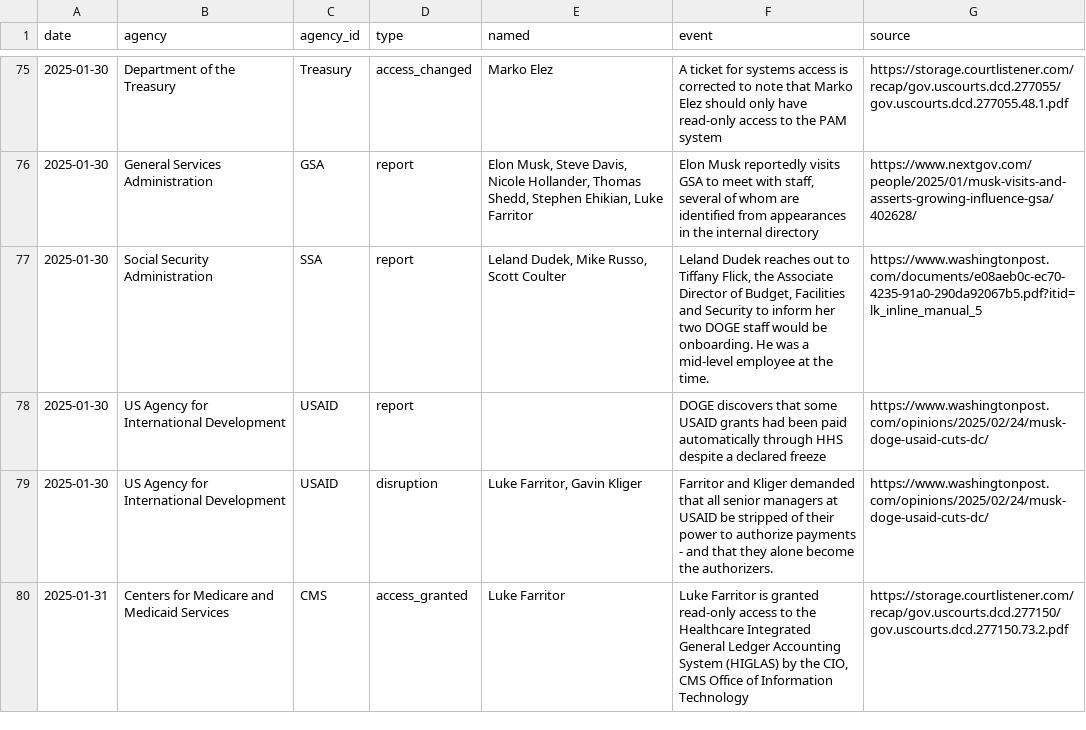
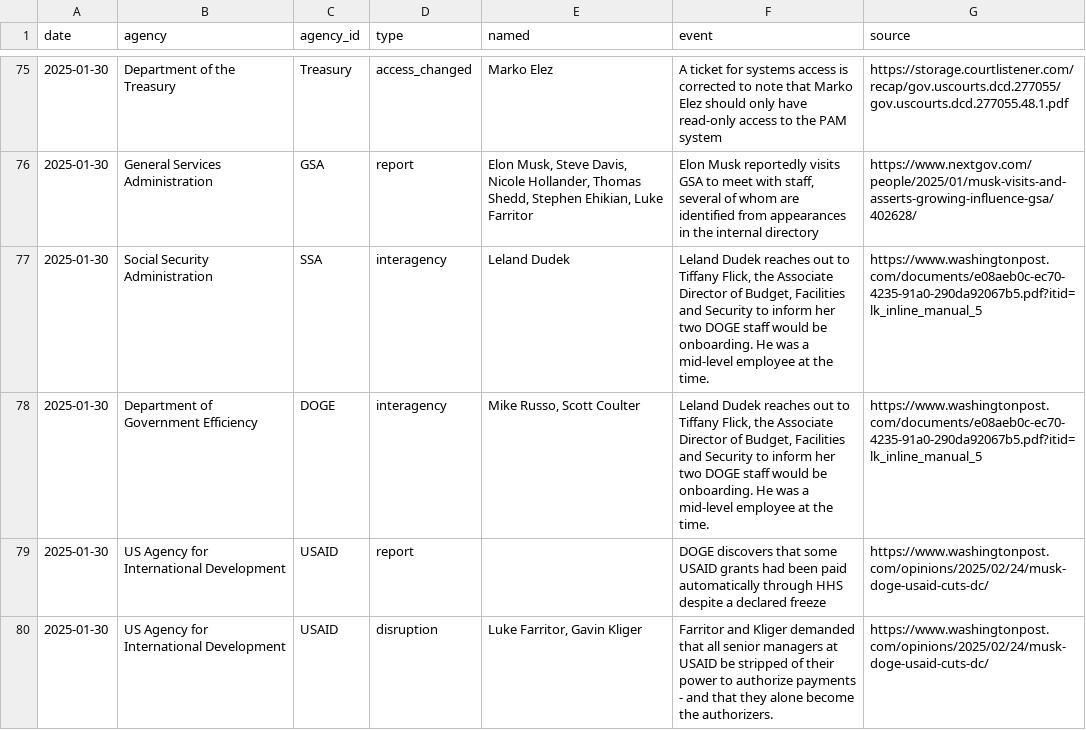
Before and after one commit to harrisj/trump_data, a CSV file: it_modernization/events.csv, drawn as a sheet; only a part is shown, gaps mark what is left out; the shorter side is filled out with more unchanged rows.

Commit message:
Tweaking Scott Coulter start

```diff
--- a/it_modernization/events.csv
+++ b/it_modernization/events.csv
@@ -76,3 +76,4 @@ date,agency,agency_id,type,named,event,source
 2025-01-30,General Services Administration,GSA,report,"Elon Musk, Steve Davis, Nicole Hollander, Thomas Shedd, Stephen Ehikian, Luke Farritor","Elon Musk reportedly visits GSA to meet with staff, several of whom are identified from appearances in the internal directory",https://www.nextgov.com/people/2025/01/musk-visits-and-asserts-growing-influence-gsa/402628/
-2025-01-30,Social Security Administration,SSA,report,"Leland Dudek, Mike Russo, Scott Coulter","Leland Dudek reaches out to Tiffany Flick, the Associate Director of Budget, Facilities and Security to inform her two DOGE staff would be onboarding. He was a mid-level employee at the time.",https://www.washingtonpost.com/documents/e08aeb0c-ec70-4235-91a0-290da92067b5.pdf?itid=lk_inline_manual_5
+2025-01-30,Social Security Administration,SSA,interagency,Leland Dudek,"Leland Dudek reaches out to Tiffany Flick, the Associate Director of Budget, Facilities and Security to inform her two DOGE staff would be onboarding. He was a mid-level employee at the time.",https://www.washingtonpost.com/documents/e08aeb0c-ec70-4235-91a0-290da92067b5.pdf?itid=lk_inline_manual_5
+2025-01-30,Department of Government Efficiency,DOGE,interagency,"Mike Russo, Scott Coulter","Leland Dudek reaches out to Tiffany Flick, the Associate Director of Budget, Facilities and Security to inform her two DOGE staff would be onboarding. He was a mid-level employee at the time.",https://www.washingtonpost.com/documents/e08aeb0c-ec70-4235-91a0-290da92067b5.pdf?itid=lk_inline_manual_5
 2025-01-30,US Agency for International Development,USAID,report,,DOGE discovers that some USAID grants had been paid automatically through HHS despite a declared freeze,https://www.washingtonpost.com/opinions/2025/02/24/musk-doge-usaid-cuts-dc/
```
Also changed, not shown: 7 other files.
